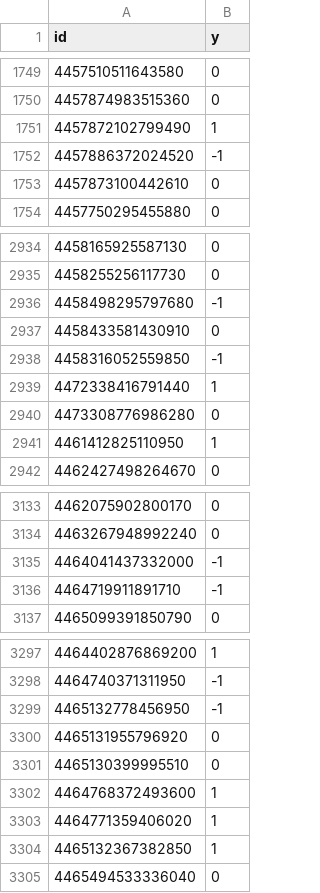
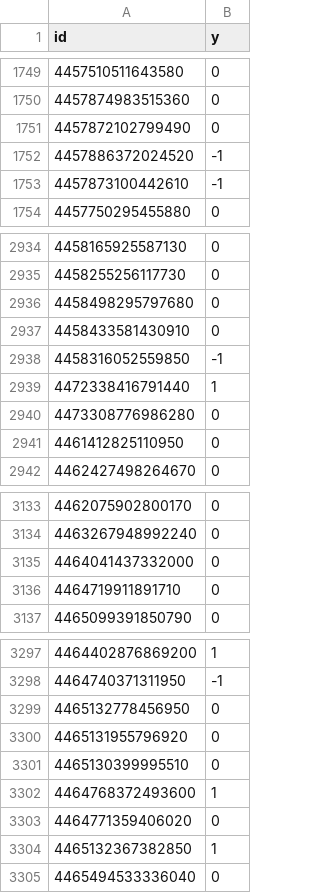
Before and after one commit to wjunneng/2020-DataFountain-Emotion-Recognition-Of-Netizens-During-The-Epidemic, a CSV file: eda/data/submission.csv, drawn as a sheet; only a part is shown, gaps mark what is left out; the diff covers the shown part only.

```diff
--- a/eda/data/submission.csv
+++ b/eda/data/submission.csv
@@ -1750,5 +1750,5 @@ id,y
 4457874983515360,0
-4457872102799490,1
+4457872102799490,0
 4457886372024520,-1
-4457873100442610,0
+4457873100442610,-1
 4457750295455880,0
@@ -2935,3 +2935,3 @@ id,y
 4458255256117730,0
-4458498295797680,-1
+4458498295797680,0
 4458433581430910,0
@@ -2940,3 +2940,3 @@ id,y
 4473308776986280,0
-4461412825110950,1
+4461412825110950,0
 4462427498264670,0
@@ -3134,4 +3134,4 @@ id,y
 4463267948992240,0
-4464041437332000,-1
-4464719911891710,-1
+4464041437332000,0
+4464719911891710,0
 4465099391850790,0
@@ -3298,3 +3298,3 @@ id,y
 4464740371311950,-1
-4465132778456950,-1
+4465132778456950,0
 4465131955796920,0
@@ -3302,3 +3302,3 @@ id,y
 4464768372493600,1
-4464771359406020,1
+4464771359406020,0
 4465132367382850,1
```
Also changed, not shown: 167 edited cells elsewhere in this file, 3 other files.
